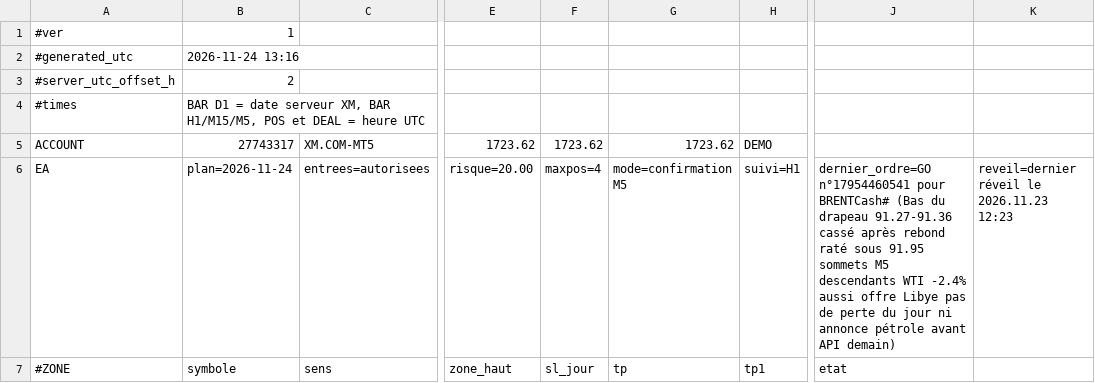
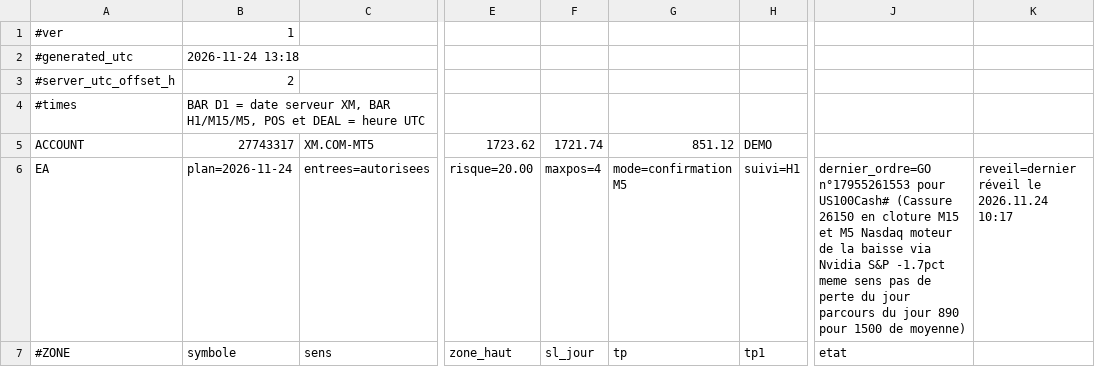
Before and after one commit to KidiMig/trading-plan, a CSV file: xm.csv, drawn as a sheet; only a part is shown, gaps mark what is left out; the diff covers the shown part only; the diff names each change by its address in the sheet, - before the commit and + after, or states it on an @@ line.

```diff
--- a/xm.csv
+++ b/xm.csv
-B2 (plan=2026-11-24): 2026-11-24 13:16
+B2 (plan=2026-11-24): 2026-11-24 13:18
-F5 (maxpos=4): 1723.62
+F5 (maxpos=4): 1721.74
-G5 (mode=confirmation M5): 1723.62
+G5 (mode=confirmation M5): 851.12
-J6: dernier_ordre=GO n°17954460541 pour BRENTCash# (Bas du drapeau 91.27-91.36 cassé après rebond raté sous 91.95 sommets M5 descendants WTI -2.4% aussi offre Libye pas de perte du jour ni annonce pétrole avant API demain)
+J6: dernier_ordre=GO n°17955261553 pour US100Cash# (Cassure 26150 en cloture M15 et M5 Nasdaq moteur de la baisse via Nvidia S&P -1.7pct meme sens pas de perte du jour parcours du jour 890 pour 1500 de moyenne)
-K6: reveil=dernier réveil le 2026.11.23 12:23
+K6: reveil=dernier réveil le 2026.11.24 10:17
```
Also changed, not shown: 4 added rows and 132 edited cells elsewhere in this file.
